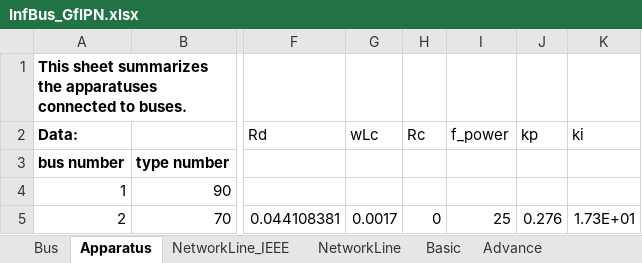
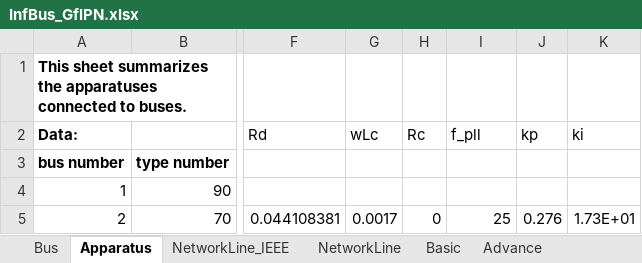
Before and after one commit to Rioh123/Simplus-Grid-Tool, an Excel workbook: Examples/AcPowerSystem/PNSequenceControl_SingleBus＆4Bus/InfBus_GflPN.xlsx, sheet Apparatus, drawn as a sheet; only a part is shown, gaps mark what is left out; values as stored, in another font and other column widths than the file's, no borders; the diff names each change by its address in the sheet, - before the commit and + after, or states it on an @@ line.

```diff
--- a/Examples/AcPowerSystem/PNSequenceControl_SingleBus＆4Bus/InfBus_GflPN.xlsx (sheet Apparatus)
+++ b/Examples/AcPowerSystem/PNSequenceControl_SingleBus＆4Bus/InfBus_GflPN.xlsx (sheet Apparatus)
-I2: f_power
+I2: f_pll
```
Also changed, not shown: Examples/AcPowerSystem/PNSequenceControl_SingleBus＆4Bus/GflPN&GfmPN_4Bus.xlsx, 9 other files.
